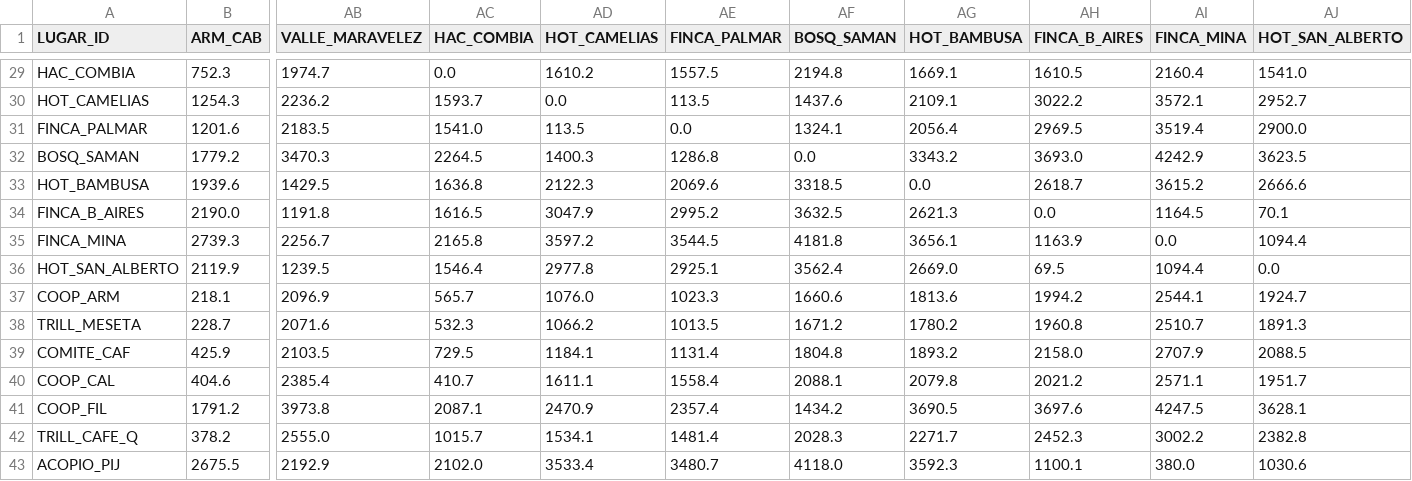
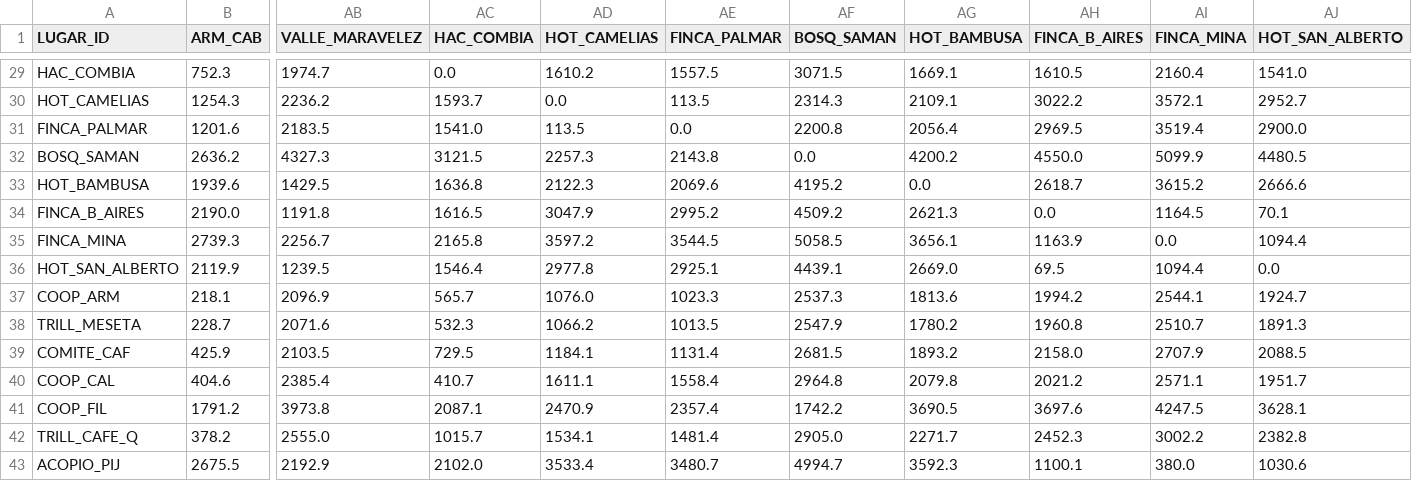
Before and after one commit to samuel26zc/backend-analisis, a CSV file: results/r2_time_matrix.csv, drawn as a sheet; only a part is shown, gaps mark what is left out; removed rows and columns are numbered as before the commit, all else as after; rows hold the shown columns only; the diff covers the shown part only; the diff names each change by its address in the sheet, - before the commit and + after, or states it on an @@ line.

```diff
--- a/results/r2_time_matrix.csv
+++ b/results/r2_time_matrix.csv
-AF29 (BOSQ_SAMAN): 2194.8
+AF29 (BOSQ_SAMAN): 3071.5
-AF30 (BOSQ_SAMAN): 1437.6
+AF30 (BOSQ_SAMAN): 2314.3
-AF31 (BOSQ_SAMAN): 1324.1
+AF31 (BOSQ_SAMAN): 2200.8
-row 32: BOSQ_SAMAN | 1779.2 | 3470.3 | 2264.5 | 1400.3 | 1286.8 | 0.0 | 3343.2 | 3693.0 | 4242.9 | 3623.5
+row 32: BOSQ_SAMAN | 2636.2 | 4327.3 | 3121.5 | 2257.3 | 2143.8 | 0.0 | 4200.2 | 4550.0 | 5099.9 | 4480.5
-AF33 (BOSQ_SAMAN): 3318.5
+AF33 (BOSQ_SAMAN): 4195.2
-AF34 (BOSQ_SAMAN): 3632.5
+AF34 (BOSQ_SAMAN): 4509.2
-AF35 (BOSQ_SAMAN): 4181.8
+AF35 (BOSQ_SAMAN): 5058.5
-AF36 (BOSQ_SAMAN): 3562.4
+AF36 (BOSQ_SAMAN): 4439.1
-AF37 (BOSQ_SAMAN): 1660.6
+AF37 (BOSQ_SAMAN): 2537.3
-AF38 (BOSQ_SAMAN): 1671.2
+AF38 (BOSQ_SAMAN): 2547.9
-AF39 (BOSQ_SAMAN): 1804.8
+AF39 (BOSQ_SAMAN): 2681.5
-AF40 (BOSQ_SAMAN): 2088.1
+AF40 (BOSQ_SAMAN): 2964.8
-AF41 (BOSQ_SAMAN): 1434.2
+AF41 (BOSQ_SAMAN): 1742.2
-AF42 (BOSQ_SAMAN): 2028.3
+AF42 (BOSQ_SAMAN): 2905.0
-AF43 (BOSQ_SAMAN): 4118.0
+AF43 (BOSQ_SAMAN): 4994.7
```
Also changed, not shown: 27 edited cells elsewhere in this file, results/r1_places_mapping.csv, results/r1_scc_times.csv, 17 other files.
